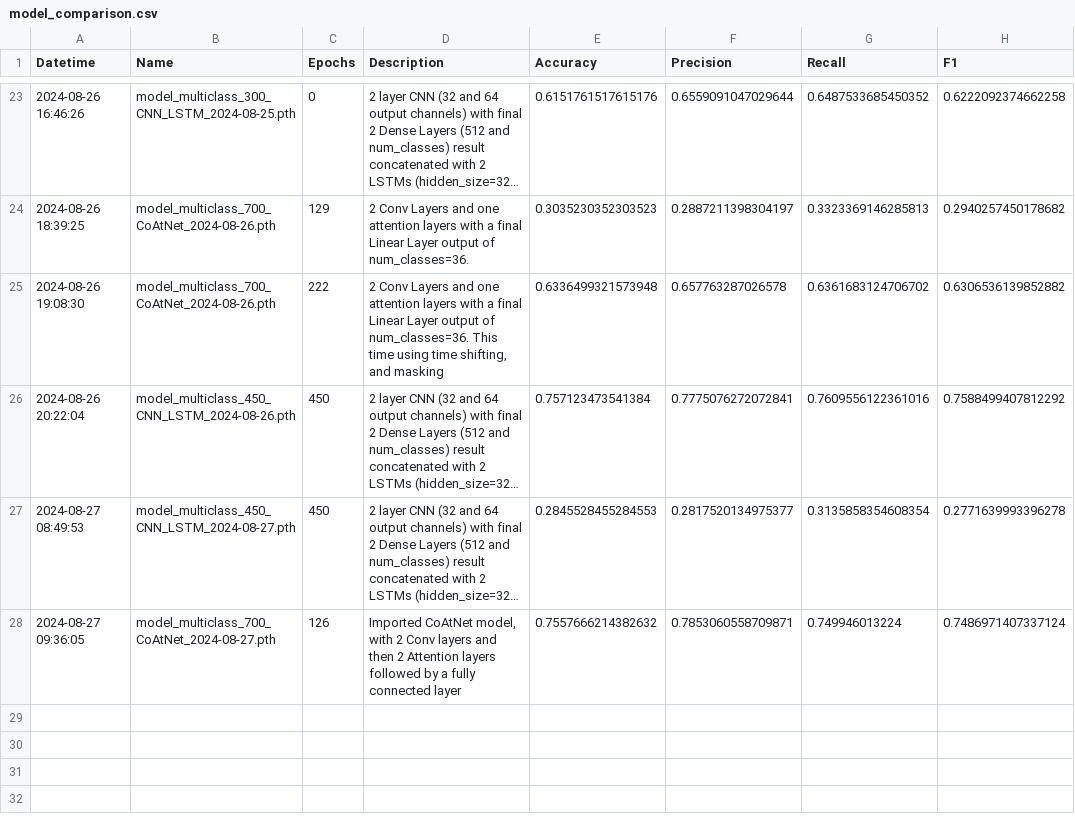
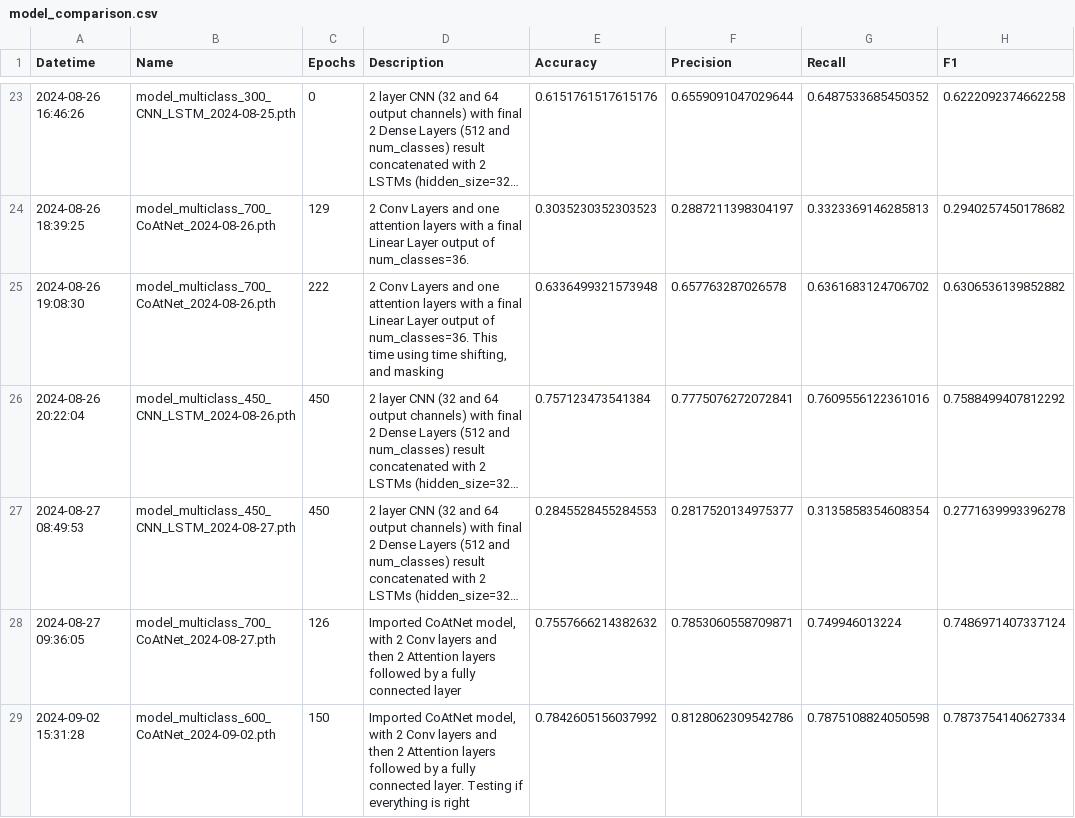
Before and after one commit to blondiedies/Binary-class, a CSV file: ClassificationCNN/model_comparison.csv, drawn as a sheet; only a part is shown, gaps mark what is left out; long unchanged cells end in ….

```diff
--- a/ClassificationCNN/model_comparison.csv
+++ b/ClassificationCNN/model_comparison.csv
@@ -28 +28,2 @@ Datetime,Name,Epochs,Description,Accuracy,Precision,Recall,F1
 2024-08-27 09:36:05,model_multiclass_700_CoAtNet_2024-08-27.pth,126,"Imported CoAtNet model, with 2 Conv layers and then 2 Attention layers followed by a fully connected layer",0.7557666214382632,0.7853060558709871,0.749946013224,0.7486971407337124
+2024-09-02 15:31:28,model_multiclass_600_CoAtNet_2024-09-02.pth,150,"Imported CoAtNet model, with 2 Conv layers and then 2 Attention layers followed by a fully connected layer. Testing if everything is right",0.7842605156037992,0.8128062309542786,0.7875108824050598,0.7873754140627334
```
Also changed, not shown: 1 other file.
